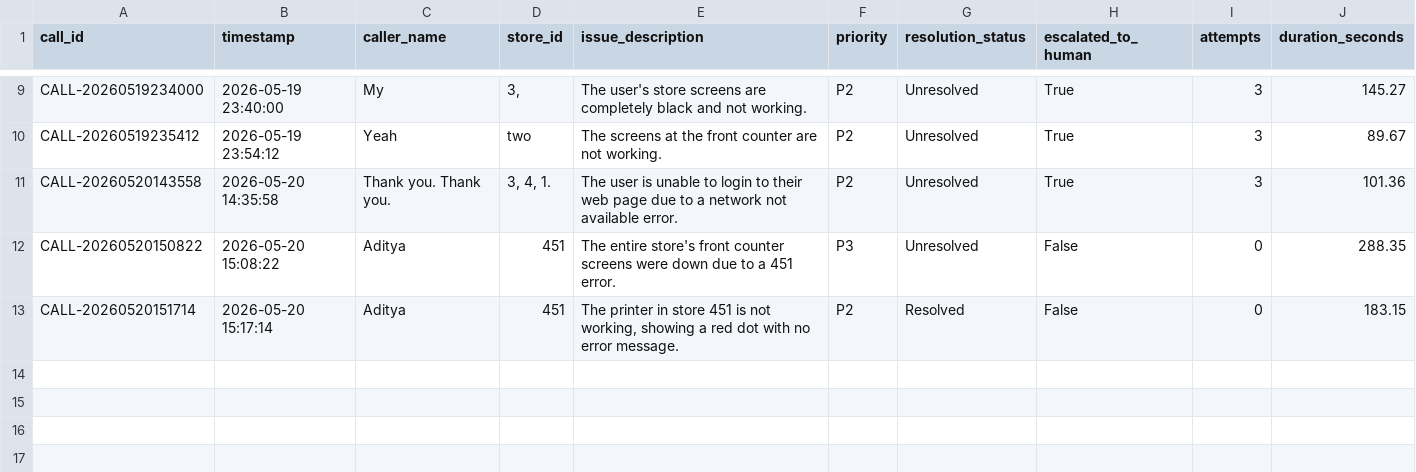
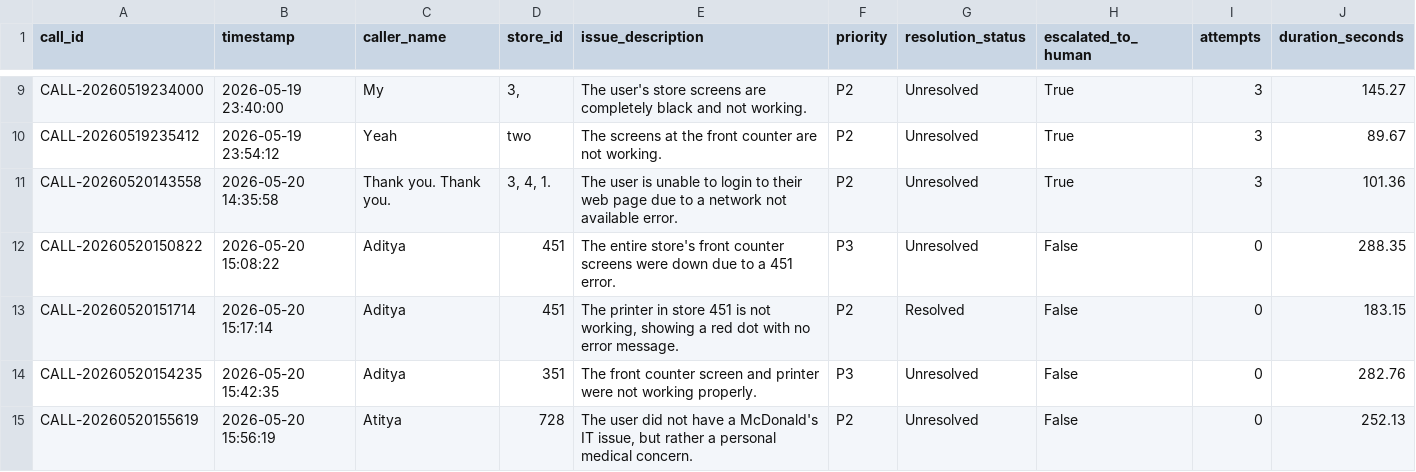
Before and after one commit to sedoCdA/agent-mcd, a CSV file: logs/calls.csv, drawn as a sheet; only a part is shown, gaps mark what is left out; the diff names each change by its address in the sheet, - before the commit and + after, or states it on an @@ line.

```diff
--- a/logs/calls.csv
+++ b/logs/calls.csv
+row 14: CALL-20260520154235 | 2026-05-20 15:42:35 | Aditya | 351 | The front counter screen and printer were not working properly. | P3 | Unresolved | False | 0 | 282.76
+row 15: CALL-20260520155619 | 2026-05-20 15:56:19 | Atitya | 728 | The user did not have a McDonald's IT issue, but rather a personal medical concern. | P2 | Unresolved | False | 0 | 252.13
```
Also changed, not shown: 2 other files.
